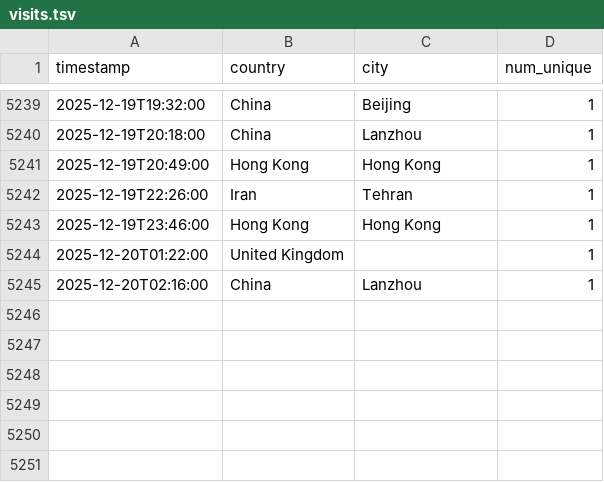
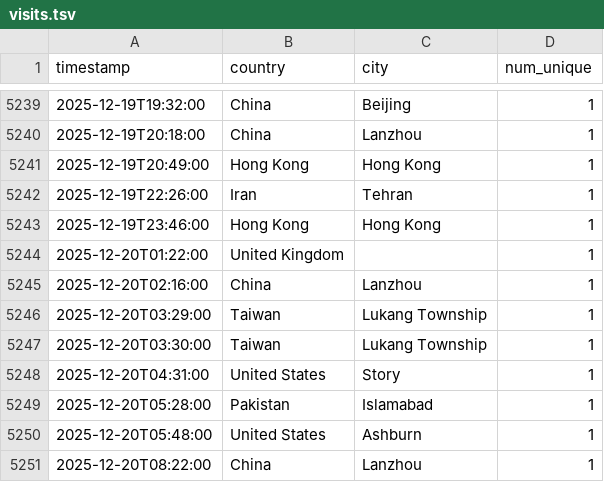
Before and after one commit to michaelsaxon/analytics2map, a TSV file: data/visits.tsv, drawn as a sheet; only a part is shown, gaps mark what is left out.

```diff
--- a/data/visits.tsv
+++ b/data/visits.tsv
@@ -5245 +5245,7 @@ timestamp	country	city	num_unique
 2025-12-20T02:16:00	China	Lanzhou	1
+2025-12-20T03:29:00	Taiwan	Lukang Township	1
+2025-12-20T03:30:00	Taiwan	Lukang Township	1
+2025-12-20T04:31:00	United States	Story	1
+2025-12-20T05:28:00	Pakistan	Islamabad	1
+2025-12-20T05:48:00	United States	Ashburn	1
+2025-12-20T08:22:00	China	Lanzhou	1
```
Also changed, not shown: 4 other files.
